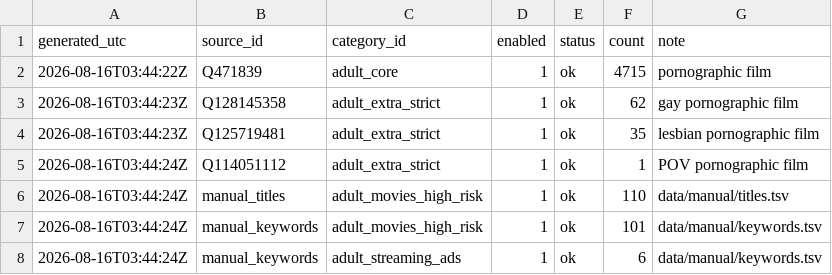
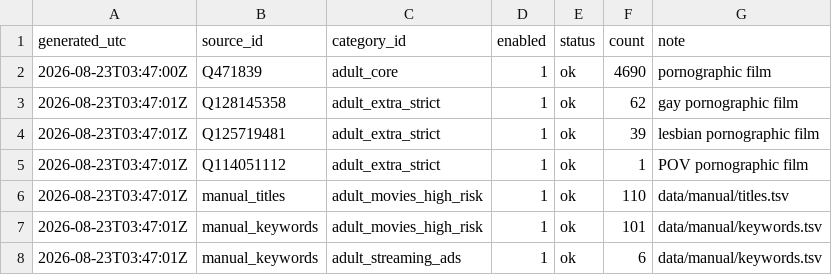
Before and after one commit to italesawy-droid/FamilyBlocker-Unified-Lists, a TSV file: blocked_titles_sources_report.tsv, drawn as a sheet.

```diff
--- a/blocked_titles_sources_report.tsv
+++ b/blocked_titles_sources_report.tsv
@@ -1,8 +1,8 @@
 generated_utc	source_id	category_id	enabled	status	count	note
-2026-08-16T03:44:22Z	Q471839	adult_core	1	ok	4715	pornographic film
-2026-08-16T03:44:23Z	Q128145358	adult_extra_strict	1	ok	62	gay pornographic film
-2026-08-16T03:44:23Z	Q125719481	adult_extra_strict	1	ok	35	lesbian pornographic film
-2026-08-16T03:44:24Z	Q114051112	adult_extra_strict	1	ok	1	POV pornographic film
-2026-08-16T03:44:24Z	manual_titles	adult_movies_high_risk	1	ok	110	data/manual/titles.tsv
-2026-08-16T03:44:24Z	manual_keywords	adult_movies_high_risk	1	ok	101	data/manual/keywords.tsv
-2026-08-16T03:44:24Z	manual_keywords	adult_streaming_ads	1	ok	6	data/manual/keywords.tsv
+2026-08-23T03:47:00Z	Q471839	adult_core	1	ok	4690	pornographic film
+2026-08-23T03:47:01Z	Q128145358	adult_extra_strict	1	ok	62	gay pornographic film
+2026-08-23T03:47:01Z	Q125719481	adult_extra_strict	1	ok	39	lesbian pornographic film
+2026-08-23T03:47:01Z	Q114051112	adult_extra_strict	1	ok	1	POV pornographic film
+2026-08-23T03:47:01Z	manual_titles	adult_movies_high_risk	1	ok	110	data/manual/titles.tsv
+2026-08-23T03:47:01Z	manual_keywords	adult_movies_high_risk	1	ok	101	data/manual/keywords.tsv
+2026-08-23T03:47:01Z	manual_keywords	adult_streaming_ads	1	ok	6	data/manual/keywords.tsv
```
Also changed, not shown: blocked_titles_by_category.tsv, familyblocker_sources_report.tsv, 16 other files.
